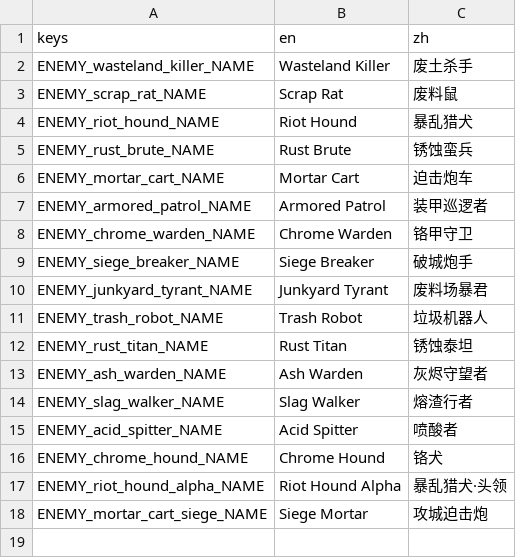
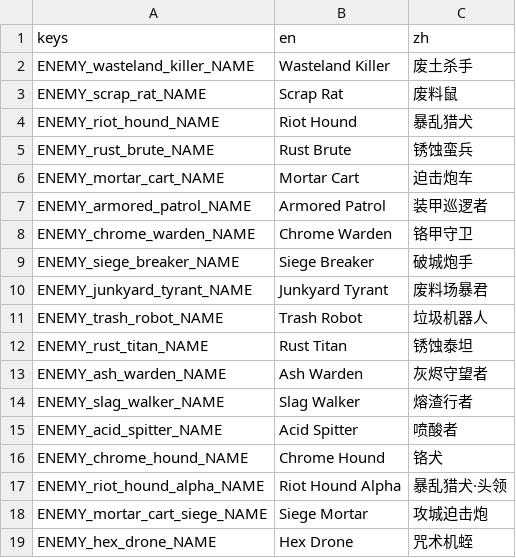
Before and after one commit to Jelly13124/Cardgame, a CSV file: assets/translations/content_enemies.csv, drawn as a sheet.

```diff
--- a/assets/translations/content_enemies.csv
+++ b/assets/translations/content_enemies.csv
@@ -18 +18,2 @@ ENEMY_riot_hound_alpha_NAME,Riot Hound Alpha,暴乱猎犬·头领
 ENEMY_mortar_cart_siege_NAME,Siege Mortar,攻城迫击炮
+ENEMY_hex_drone_NAME,Hex Drone,咒术机蛭
```
Also changed, not shown: assets/translations/ui_battle.csv, 5 other files.
